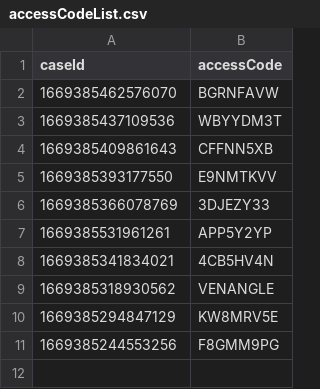
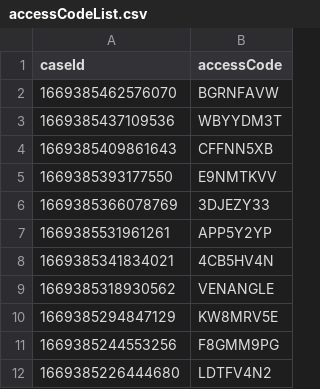
Before and after one commit to hmcts/xui-performance, a CSV file: accessCodeList.csv, drawn as a sheet; the diff names each change by its address in the sheet, - before the commit and + after, or states it on an @@ line.

```diff
--- a/accessCodeList.csv
+++ b/accessCodeList.csv
+row 12: 1669385226444680 | LDTFV4N2
```
Also changed, not shown: 2 other files.
